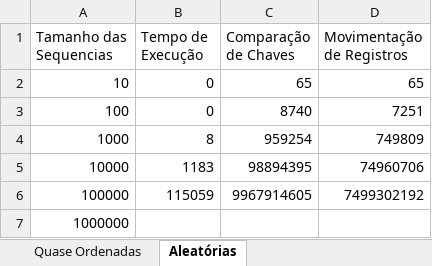
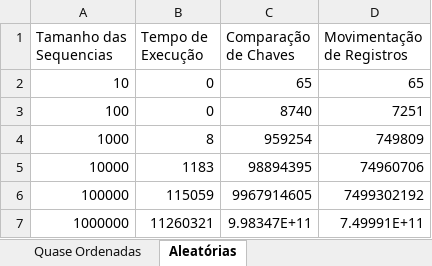
Before and after one commit to NycolasR/Projeto-AA, an Excel workbook: projeto.aa/src/main/resources/docs/Bubble Sort.xlsx, sheet Aleatórias, drawn as a sheet; values as stored, in another font and other column widths than the file's, no borders; the diff names each change by its address in the sheet, - before the commit and + after, or states it on an @@ line.

Commit message:
Tabelas do Bubble Sort concluídas

```diff
--- a/projeto.aa/src/main/resources/docs/Bubble Sort.xlsx (sheet Aleatórias)
+++ b/projeto.aa/src/main/resources/docs/Bubble Sort.xlsx (sheet Aleatórias)
-B7 (Tempo de Execução): (empty)
+B7 (Tempo de Execução): 11260321
-C7 (Comparação de Chaves): (empty)
+C7 (Comparação de Chaves): 9.98347E+11
-D7 (Movimentação de Registros): (empty)
+D7 (Movimentação de Registros): 7.49991E+11
```
Also changed, not shown: sheet Quase Ordenadas, 1 other file.
